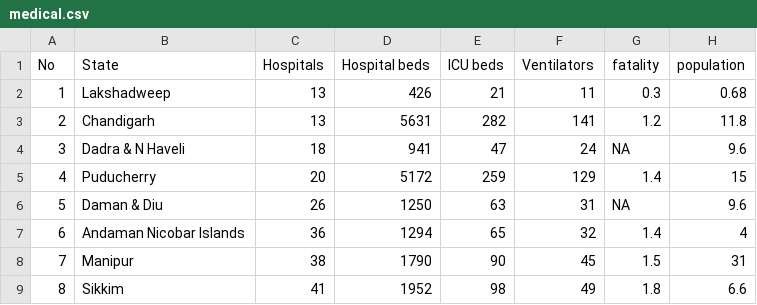
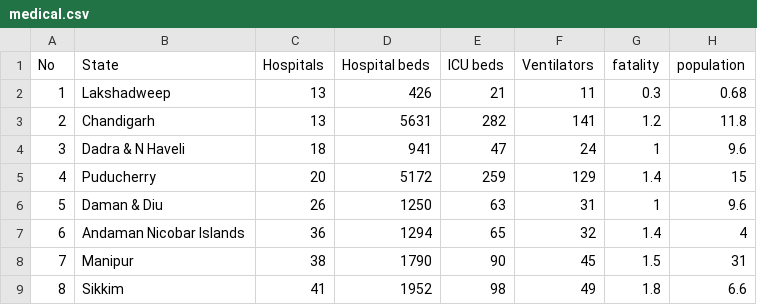
Before and after one commit to Kaartik7/datascience_research, a CSV file: medical.csv, drawn as a sheet; only a part is shown.

```diff
--- a/medical.csv
+++ b/medical.csv
@@ -3,5 +3,5 @@ No,State,Hospitals,Hospital beds,ICU beds,Ventilators,fatality,population
 2,Chandigarh,13,5631,282,141,1.2,11.8
-3,Dadra & N Haveli,18,941,47,24,NA,9.6
+3,Dadra & N Haveli,18,941,47,24,1,9.6
 4,Puducherry,20,5172,259,129,1.4,15
-5,Daman & Diu,26,1250,63,31,NA,9.6
+5,Daman & Diu,26,1250,63,31,1,9.6
 6,Andaman Nicobar Islands,36,1294,65,32,1.4,4
```
Also changed, not shown: 3 other files.
